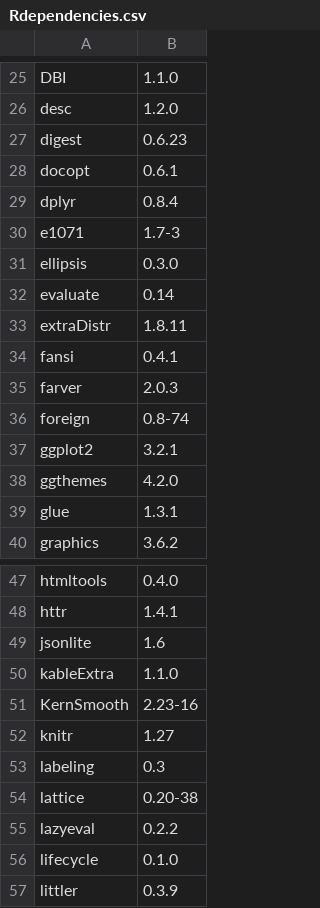
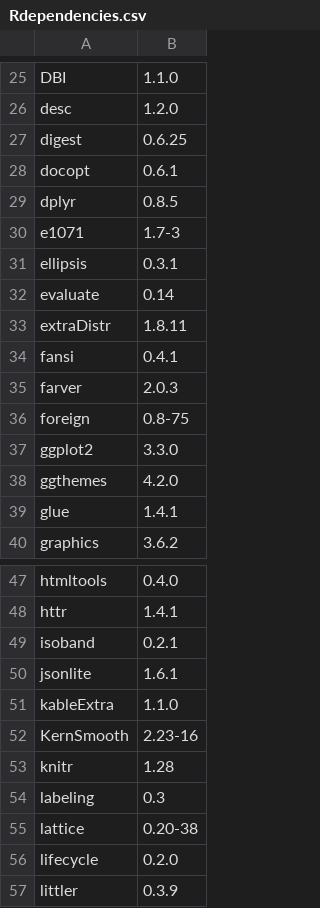
Before and after one commit to jsks/ma-thesis, a CSV file: Rdependencies.csv, drawn as a sheet; only a part is shown, gaps mark what is left out; the diff covers the shown part only.

```diff
--- a/Rdependencies.csv
+++ b/Rdependencies.csv
@@ -26,7 +26,7 @@
 "desc","1.2.0"
-"digest","0.6.23"
+"digest","0.6.25"
 "docopt","0.6.1"
-"dplyr","0.8.4"
+"dplyr","0.8.5"
 "e1071","1.7-3"
-"ellipsis","0.3.0"
+"ellipsis","0.3.1"
 "evaluate","0.14"
@@ -35,6 +35,6 @@
 "farver","2.0.3"
-"foreign","0.8-74"
-"ggplot2","3.2.1"
+"foreign","0.8-75"
+"ggplot2","3.3.0"
 "ggthemes","4.2.0"
-"glue","1.3.1"
+"glue","1.4.1"
 "graphics","3.6.2"
@@ -48,10 +48,10 @@
 "httr","1.4.1"
-"jsonlite","1.6"
+"isoband","0.2.1"
+"jsonlite","1.6.1"
 "kableExtra","1.1.0"
 "KernSmooth","2.23-16"
-"knitr","1.27"
+"knitr","1.28"
 "labeling","0.3"
 "lattice","0.20-38"
-"lazyeval","0.2.2"
-"lifecycle","0.1.0"
+"lifecycle","0.2.0"
 "littler","0.3.9"
```
Also changed, not shown: 2 removed rows and 31 edited cells elsewhere in this file, 3 other files.
